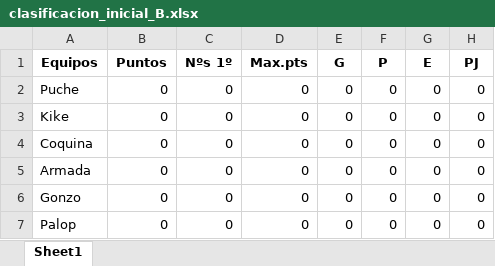
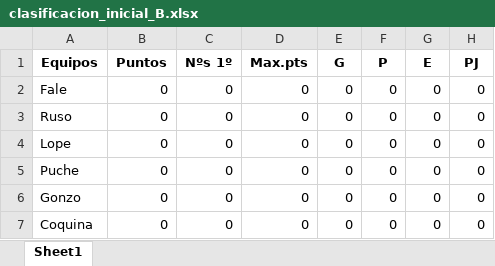
Before and after one commit to Papuuu21/Champions_Mister, an Excel workbook: 2026/data/clasificacion_inicial_B.xlsx, sheet Sheet1, drawn as a sheet; values as stored, in another font and other column widths than the file's, no borders; removed rows and columns are numbered as before the commit, all else as after; the diff names each change by its address in the sheet, - before the commit and + after, or states it on an @@ line.

```diff
--- a/2026/data/clasificacion_inicial_B.xlsx (sheet Sheet1)
+++ b/2026/data/clasificacion_inicial_B.xlsx (sheet Sheet1)
+row 2: Fale | 0 | 0 | 0 | 0 | 0 | 0 | 0
+row 3: Ruso | 0 | 0 | 0 | 0 | 0 | 0 | 0
+row 4: Lope | 0 | 0 | 0 | 0 | 0 | 0 | 0
-A6 (Equipos): Kike
+A6 (Equipos): Gonzo
-row 5: Armada | 0 | 0 | 0 | 0 | 0 | 0 | 0
-row 6: Gonzo | 0 | 0 | 0 | 0 | 0 | 0 | 0
-row 7: Palop | 0 | 0 | 0 | 0 | 0 | 0 | 0
```
Also changed, not shown: 2026/data/calendario_grupos.xlsx, 2026/data/clasificacion_inicial_A.xlsx, 6 other files.
